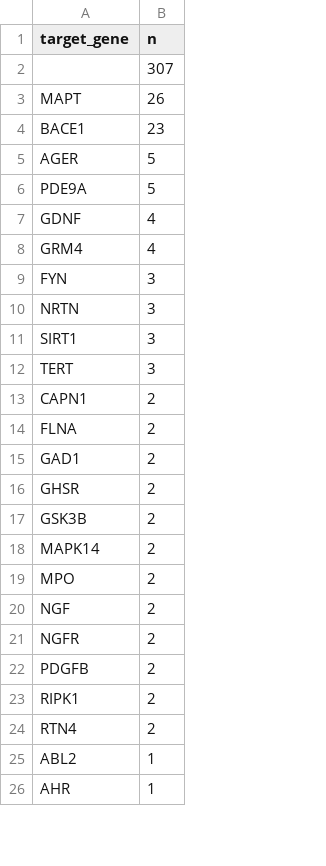
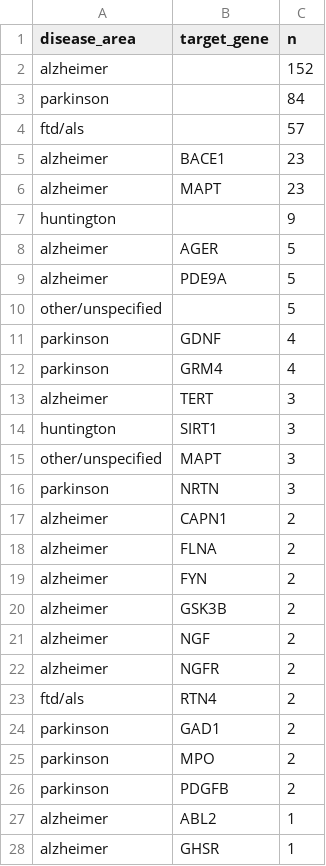
Before and after one commit to ericminikel/nd_trials, a TSV file: qc/unsupported_targets_count.tsv, drawn as a sheet; only a part is shown; removed rows and columns are numbered as before the commit, all else as after; the diff covers the shown part only; the diff names each change by its address in the sheet, - before the commit and + after, or states it on an @@ line.

Commit message:
unsup targets group by disease

```diff
--- a/qc/unsupported_targets_count.tsv
+++ b/qc/unsupported_targets_count.tsv
+column A (disease_area), row 2: alzheimer; row 5: alzheimer; rows 8-9: alzheimer | alzheimer; rows 11-13: parkinson | parkinson | alzheimer; rows 16-22: parkinson | alzheimer | alzheimer | alzheimer | alzheimer | alzheimer | alzheimer; rows 26-28: parkinson | alzheimer | alzheimer
-C2 (n): 307
+C2 (n): 152
-row 3: MAPT | 26
+row 3: parkinson |  | 84
+row 4: ftd/als |  | 57
+row 6: alzheimer | MAPT | 23
+row 7: huntington |  | 9
+row 10: other/unspecified |  | 5
-B13 (target_gene): FYN
+B13 (target_gene): TERT
@@ row 11 moved to row 14: huntington @@
+row 15: other/unspecified | MAPT | 3
-row 12: TERT | 3
-B19 (target_gene): GAD1
+B19 (target_gene): FYN
-row 16: GHSR | 2
-row 18: MAPK14 | 2
@@ row 24 moved to row 23: ftd/als @@
+row 24: parkinson | GAD1 | 2
@@ row 19 moved to row 25: parkinson @@
-row 23: RIPK1 | 2
-B28 (target_gene): AHR
+B28 (target_gene): GHSR
```
Also changed, not shown: 7 added rows, 12 moved rows and 1 edited cell elsewhere in this file, 2 other files.
